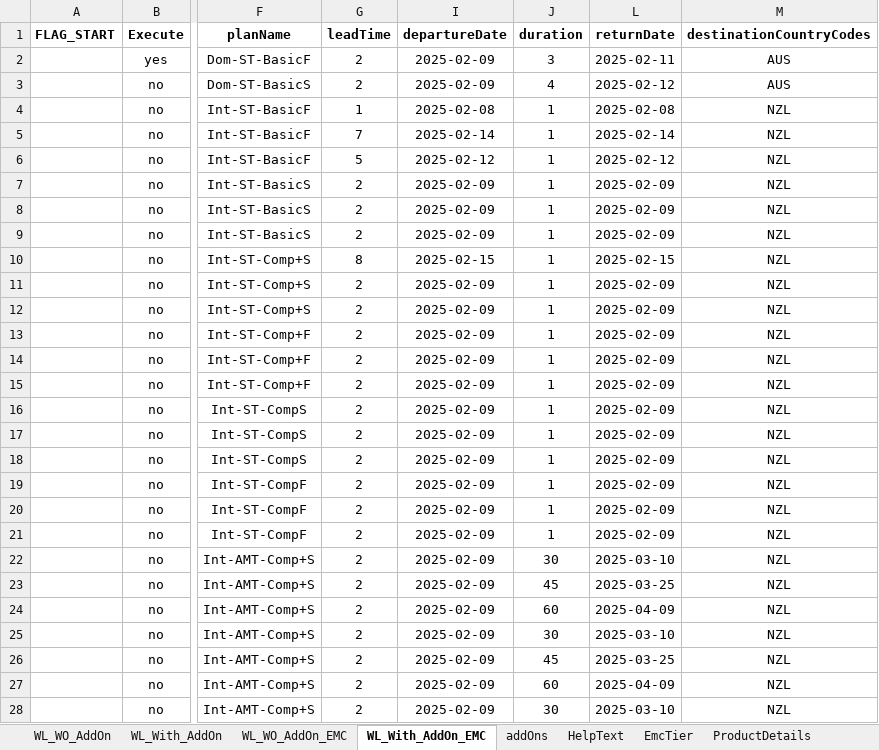
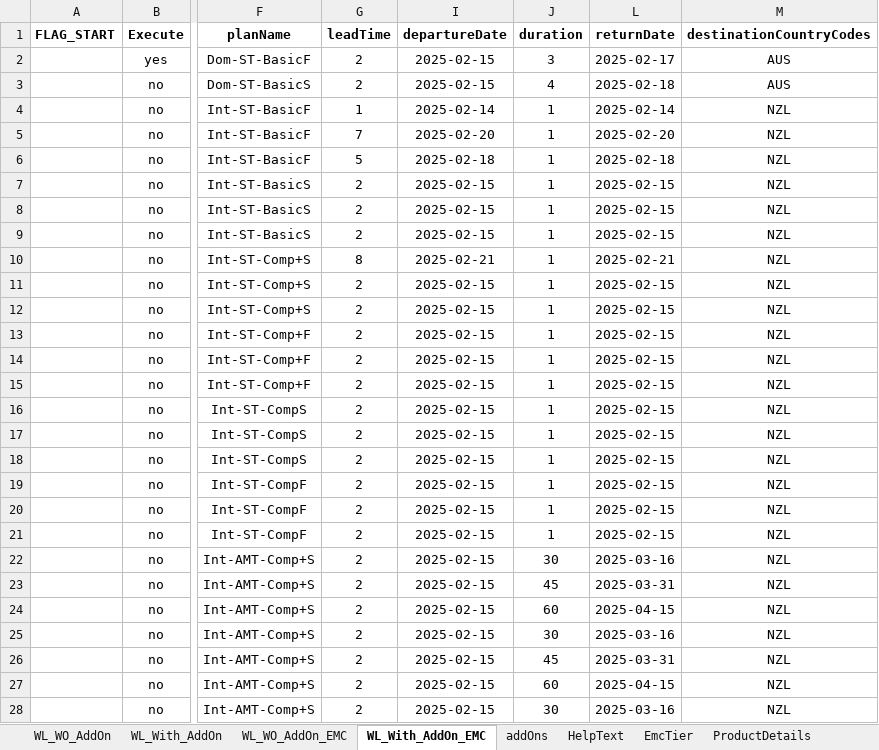
Before and after one commit to SasikumarB-Covermore/APIAutomation_dev, an Excel workbook: src/data/cm-direct/API_DATA.xlsx, sheet WL_With_AddOn_EMC, drawn as a sheet; only a part is shown, gaps mark what is left out; values as stored, in another font and other column widths than the file's, no borders; the diff covers the shown part only; the diff names each change by its address in the sheet, - before the commit and + after, or states it on an @@ line.

```diff
--- a/src/data/cm-direct/API_DATA.xlsx (sheet WL_With_AddOn_EMC)
+++ b/src/data/cm-direct/API_DATA.xlsx (sheet WL_With_AddOn_EMC)
-I2:I3 (departureDate): 2025-02-09
+I2:I3 (departureDate): 2025-02-15
-L2 (returnDate): 2025-02-11
+L2 (returnDate): 2025-02-17
-L3 (returnDate): 2025-02-12
+L3 (returnDate): 2025-02-18
-I4 (departureDate): 2025-02-08
+I4 (departureDate): 2025-02-14
-L4 (returnDate): 2025-02-08
+L4 (returnDate): 2025-02-14
-I5 (departureDate): 2025-02-14
+I5 (departureDate): 2025-02-20
-L5 (returnDate): 2025-02-14
+L5 (returnDate): 2025-02-20
-I6 (departureDate): 2025-02-12
+I6 (departureDate): 2025-02-18
-L6 (returnDate): 2025-02-12
+L6 (returnDate): 2025-02-18
-I7:I9 (departureDate): 2025-02-09
+I7:I9 (departureDate): 2025-02-15
-L7:L9 (returnDate): 2025-02-09
+L7:L9 (returnDate): 2025-02-15
-I10 (departureDate): 2025-02-15
+I10 (departureDate): 2025-02-21
-L10 (returnDate): 2025-02-15
+L10 (returnDate): 2025-02-21
-I11:I28 (departureDate): 2025-02-09
+I11:I28 (departureDate): 2025-02-15
-L11:L21 (returnDate): 2025-02-09
+L11:L21 (returnDate): 2025-02-15
-L22 (returnDate): 2025-03-10
+L22 (returnDate): 2025-03-16
-L23 (returnDate): 2025-03-25
+L23 (returnDate): 2025-03-31
-L24 (returnDate): 2025-04-09
+L24 (returnDate): 2025-04-15
-L25 (returnDate): 2025-03-10
+L25 (returnDate): 2025-03-16
-L26 (returnDate): 2025-03-25
+L26 (returnDate): 2025-03-31
-L27 (returnDate): 2025-04-09
+L27 (returnDate): 2025-04-15
-L28 (returnDate): 2025-03-10
+L28 (returnDate): 2025-03-16
```
Also changed, not shown: 82 edited cells elsewhere in this sheet, sheet WL_WO_AddOn, sheet WL_With_AddOn, sheet WL_WO_AddOn_EMC, hidden cells, 3 other files.
